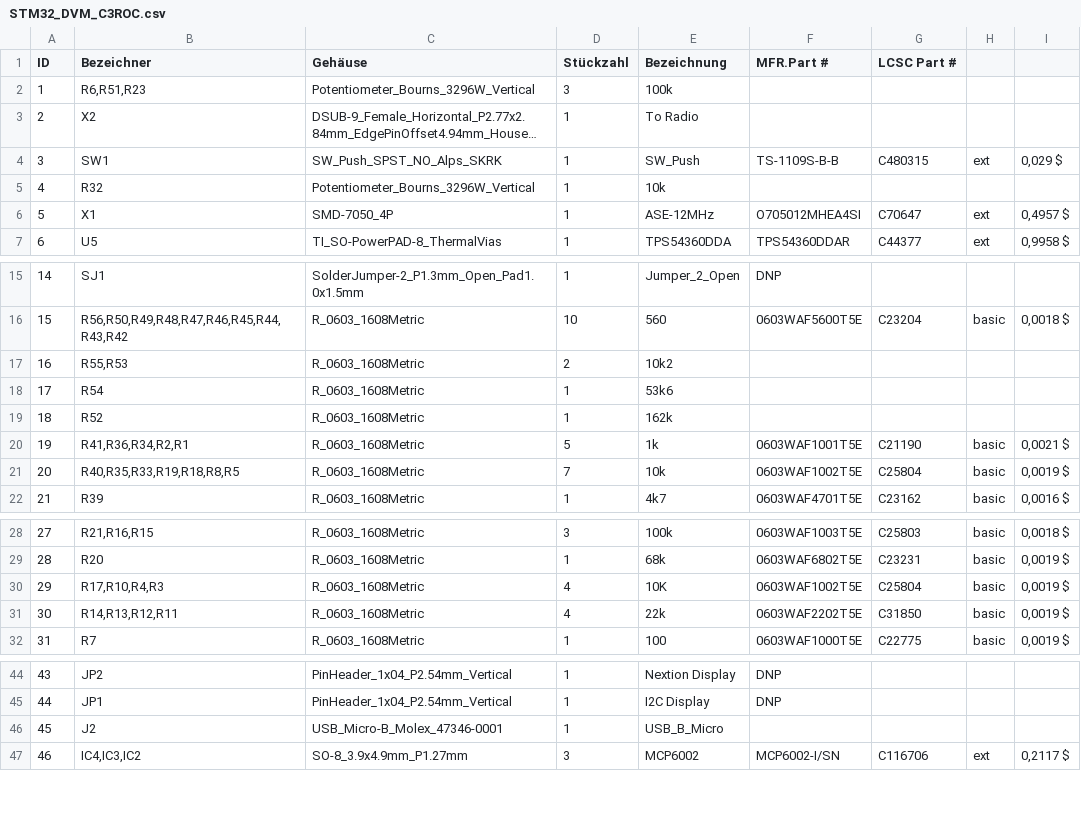
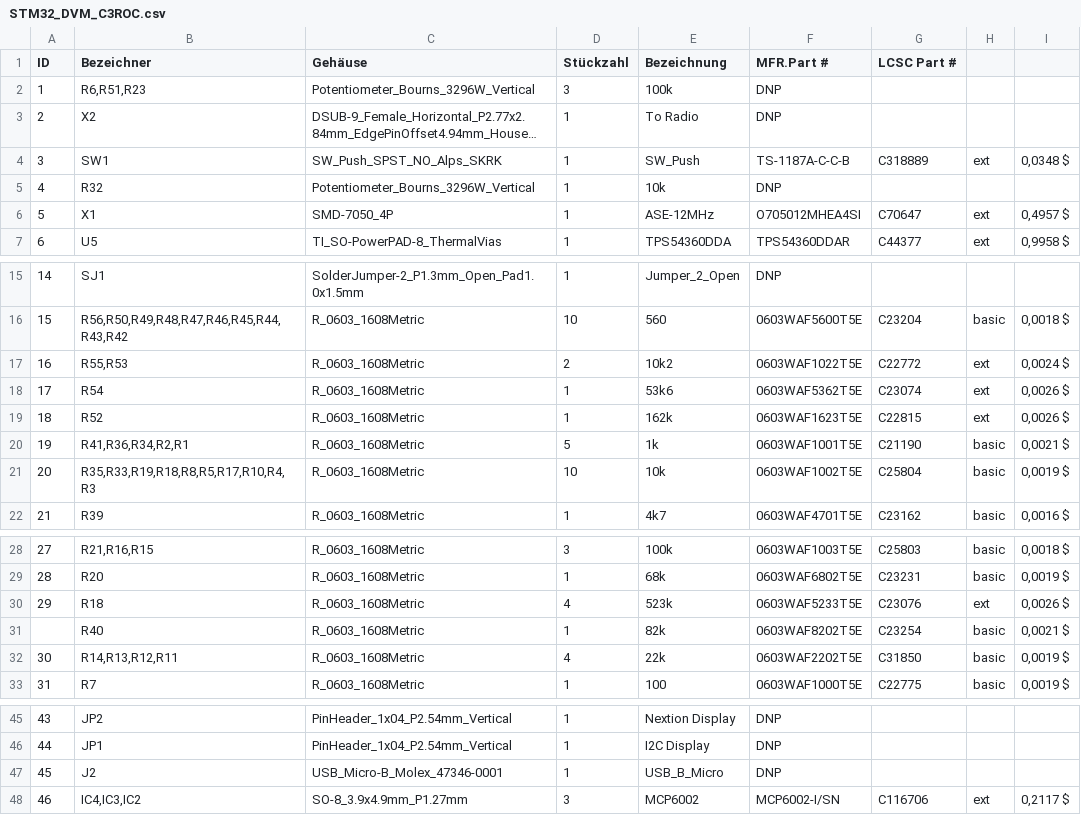
Before and after one commit to morawekj/STM32_DVM_C3ROC, a CSV file: STM32_DVM_C3ROC.csv, drawn as a sheet; only a part is shown, gaps mark what is left out; long unchanged cells end in …; removed rows and columns are numbered as before the commit, all else as after; the diff names each change by its address in the sheet, - before the commit and + after, or states it on an @@ line.

```diff
--- a/STM32_DVM_C3ROC.csv
+++ b/STM32_DVM_C3ROC.csv
-F2:F3 (MFR.Part #): (empty)
+F2:F3 (MFR.Part #): DNP
-F4 (MFR.Part #): TS-1109S-B-B
+F4 (MFR.Part #): TS-1187A-C-C-B
-G4 (LCSC Part #): C480315
+G4 (LCSC Part #): C318889
-I4: 0,029 $
+I4: 0,0348 $
-F5 (MFR.Part #): (empty)
+F5 (MFR.Part #): DNP
-F17 (MFR.Part #): (empty)
+F17 (MFR.Part #): 0603WAF1022T5E
-G17 (LCSC Part #): (empty)
+G17 (LCSC Part #): C22772
-H17:H19: (empty)
+H17:H19: ext
-I17: (empty)
+I17: 0,0024 $
-F18 (MFR.Part #): (empty)
+F18 (MFR.Part #): 0603WAF5362T5E
-G18 (LCSC Part #): (empty)
+G18 (LCSC Part #): C23074
-I18:I19: (empty)
+I18:I19: 0,0026 $
-F19 (MFR.Part #): (empty)
+F19 (MFR.Part #): 0603WAF1623T5E
-G19 (LCSC Part #): (empty)
+G19 (LCSC Part #): C22815
-B21 (Bezeichner): R40,R35,R33,R19,R18,R8,R5
+B21 (Bezeichner): R35,R33,R19,R18,R8,R5,R17,R10,R4,R3
-D21 (Stückzahl): 7
+D21 (Stückzahl): 10
-row 30: 29 | R17,R10,R4,R3 | R_0603_1608Metric | 4 | 10K | 0603WAF1002T5E | C25804 | basic | 0,0019 $
+row 30: 29 | R18 | R_0603_1608Metric | 4 | 523k | 0603WAF5233T5E | C23076 | ext | 0,0026 $
+row 31:  | R40 | R_0603_1608Metric | 1 | 82k | 0603WAF8202T5E | C23254 | basic | 0,0021 $
-F47 (MFR.Part #): (empty)
+F47 (MFR.Part #): DNP
```
Also changed, not shown: 5 other files.
